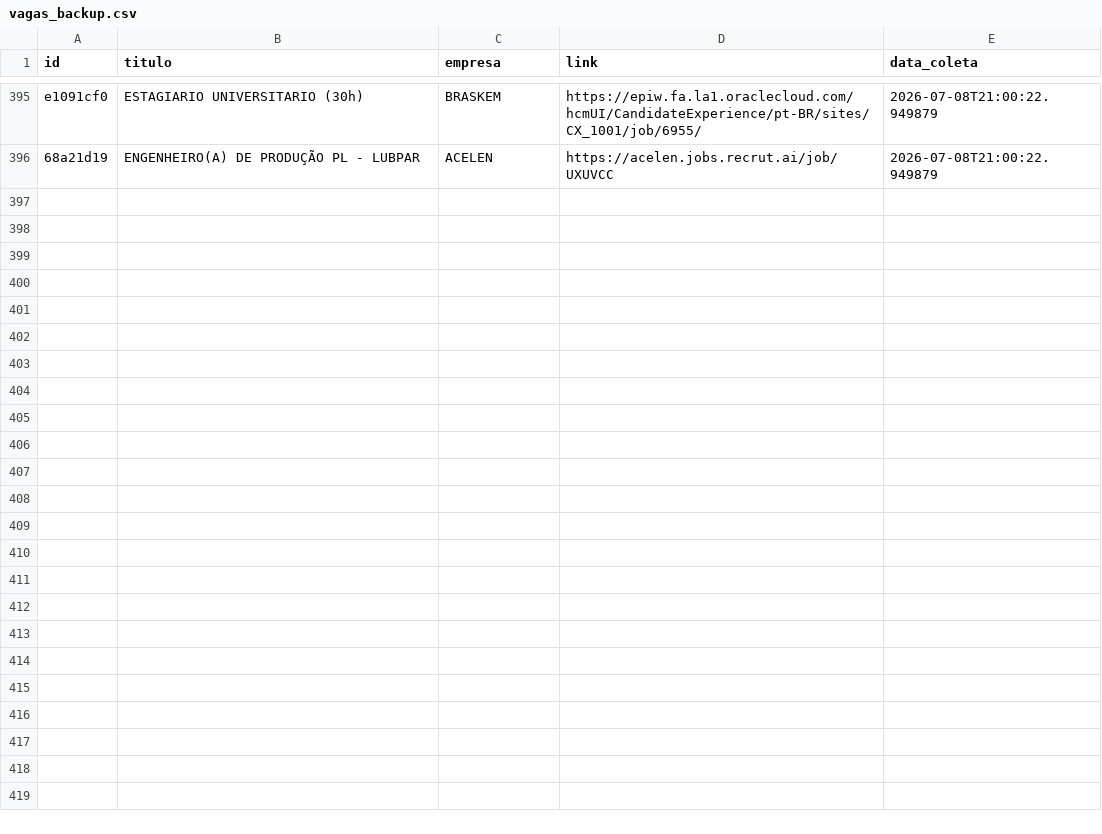
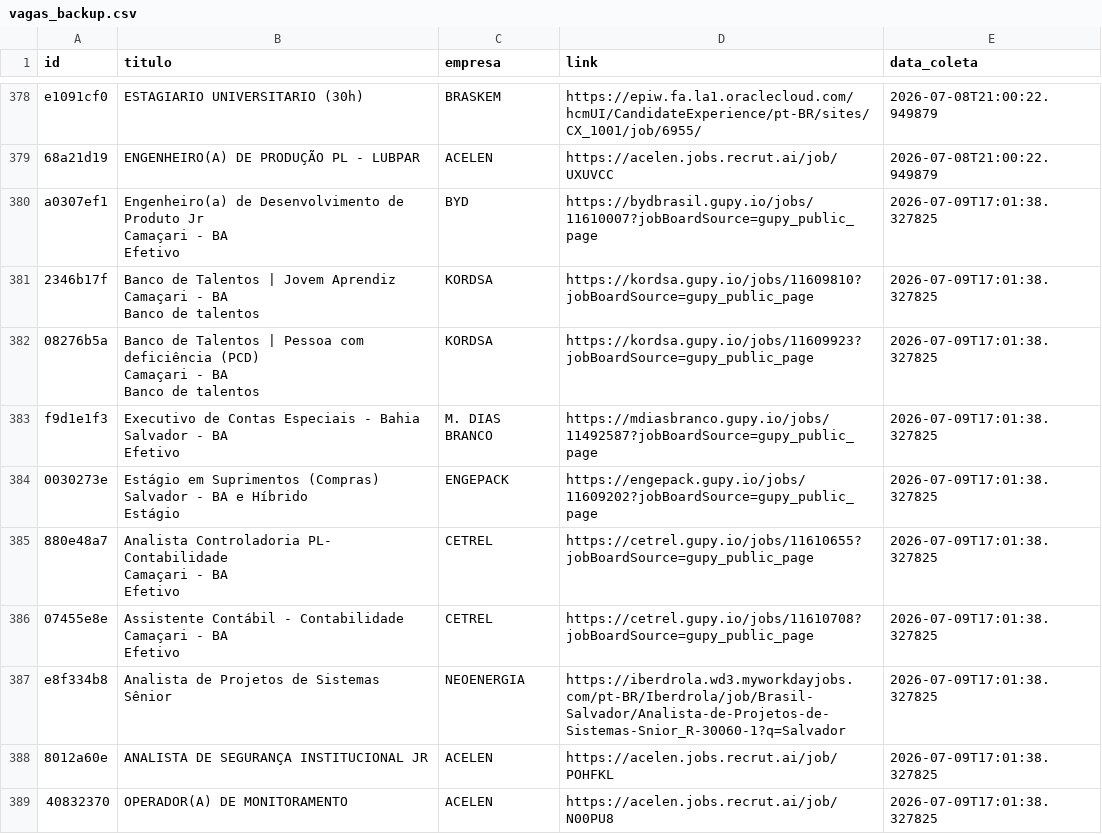
Before and after one commit to AndreyCarlos07/central-vagas, a CSV file: vagas_backup.csv, drawn as a sheet; only a part is shown, gaps mark what is left out; ↵ is a line break in a cell; the diff covers the shown part only; the diff names each change by its address in the sheet, - before the commit and + after, or states it on an @@ line.

```diff
--- a/vagas_backup.csv
+++ b/vagas_backup.csv
+row 380: a0307ef1 | Engenheiro(a) de Desenvolvimento de Produto Jr ↵ Camaçari - BA ↵ Efetivo | BYD | https://bydbrasil.gupy.io/jobs/11610007?jobBoardSource=gupy_public_page | 2026-07-09T17:01:38.327825
+row 381: 2346b17f | Banco de Talentos | Jovem Aprendiz ↵ Camaçari - BA ↵ Banco de talentos | KORDSA | https://kordsa.gupy.io/jobs/11609810?jobBoardSource=gupy_public_page | 2026-07-09T17:01:38.327825
+row 382: 08276b5a | Banco de Talentos | Pessoa com deficiência (PCD) ↵ Camaçari - BA ↵ Banco de talentos | KORDSA | https://kordsa.gupy.io/jobs/11609923?jobBoardSource=gupy_public_page | 2026-07-09T17:01:38.327825
+row 383: f9d1e1f3 | Executivo de Contas Especiais - Bahia ↵ Salvador - BA ↵ Efetivo | M. DIAS BRANCO | https://mdiasbranco.gupy.io/jobs/11492587?jobBoardSource=gupy_public_page | 2026-07-09T17:01:38.327825
+row 384: 0030273e | Estágio em Suprimentos (Compras) ↵ Salvador - BA e Híbrido ↵ Estágio | ENGEPACK | https://engepack.gupy.io/jobs/11609202?jobBoardSource=gupy_public_page | 2026-07-09T17:01:38.327825
+row 385: 880e48a7 | Analista Controladoria PL- Contabilidade ↵ Camaçari - BA ↵ Efetivo | CETREL | https://cetrel.gupy.io/jobs/11610655?jobBoardSource=gupy_public_page | 2026-07-09T17:01:38.327825
+row 386: 07455e8e | Assistente Contábil - Contabilidade ↵ Camaçari - BA ↵ Efetivo | CETREL | https://cetrel.gupy.io/jobs/11610708?jobBoardSource=gupy_public_page | 2026-07-09T17:01:38.327825
+row 387: e8f334b8 | Analista de Projetos de Sistemas Sênior | NEOENERGIA | https://iberdrola.wd3.myworkdayjobs.com/pt-BR/Iberdrola/job/Brasil-Salvador/Analista-de-Projetos-de-Sistemas-Snior_R-30060-1?q=Salvador | 2026-07-09T17:01:38.327825
+row 388: 8012a60e | ANALISTA DE SEGURANÇA INSTITUCIONAL JR | ACELEN | https://acelen.jobs.recrut.ai/job/POHFKL | 2026-07-09T17:01:38.327825
+row 389: 40832370 | OPERADOR(A) DE MONITORAMENTO | ACELEN | https://acelen.jobs.recrut.ai/job/N00PU8 | 2026-07-09T17:01:38.327825
```
Also changed, not shown: 9 added rows and 17 removed rows elsewhere in this file.
